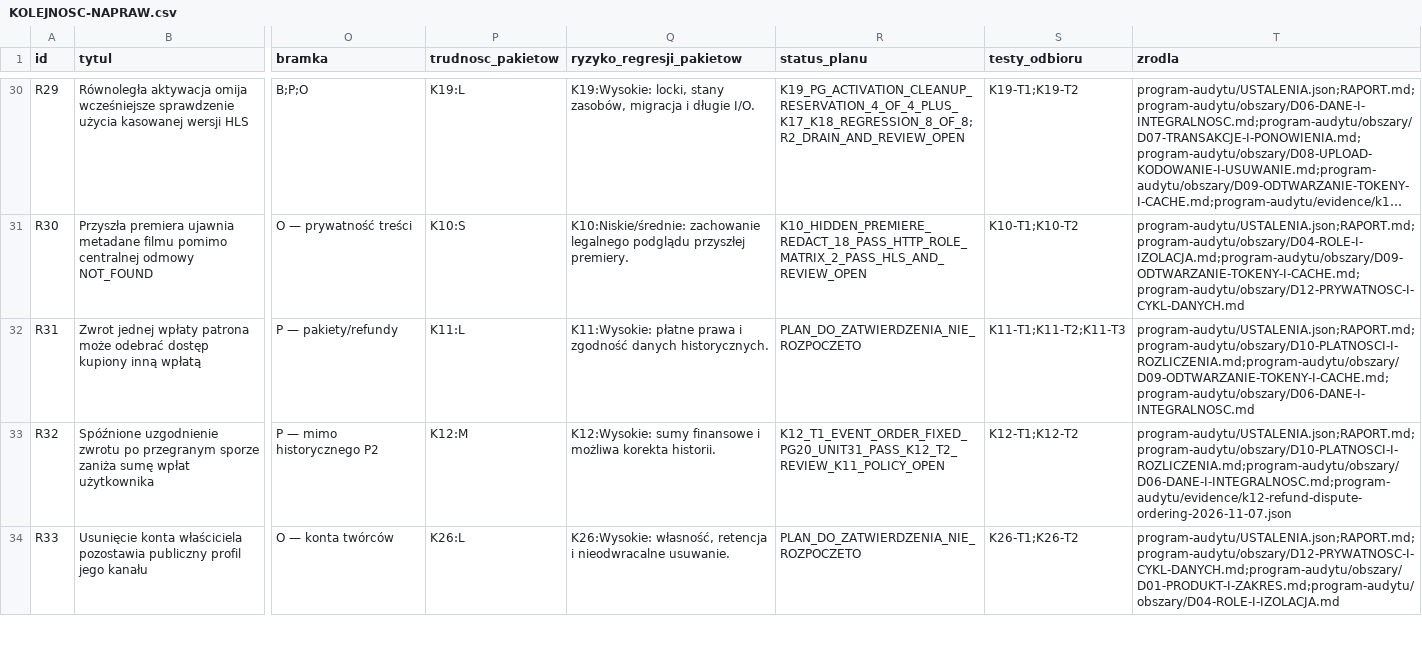
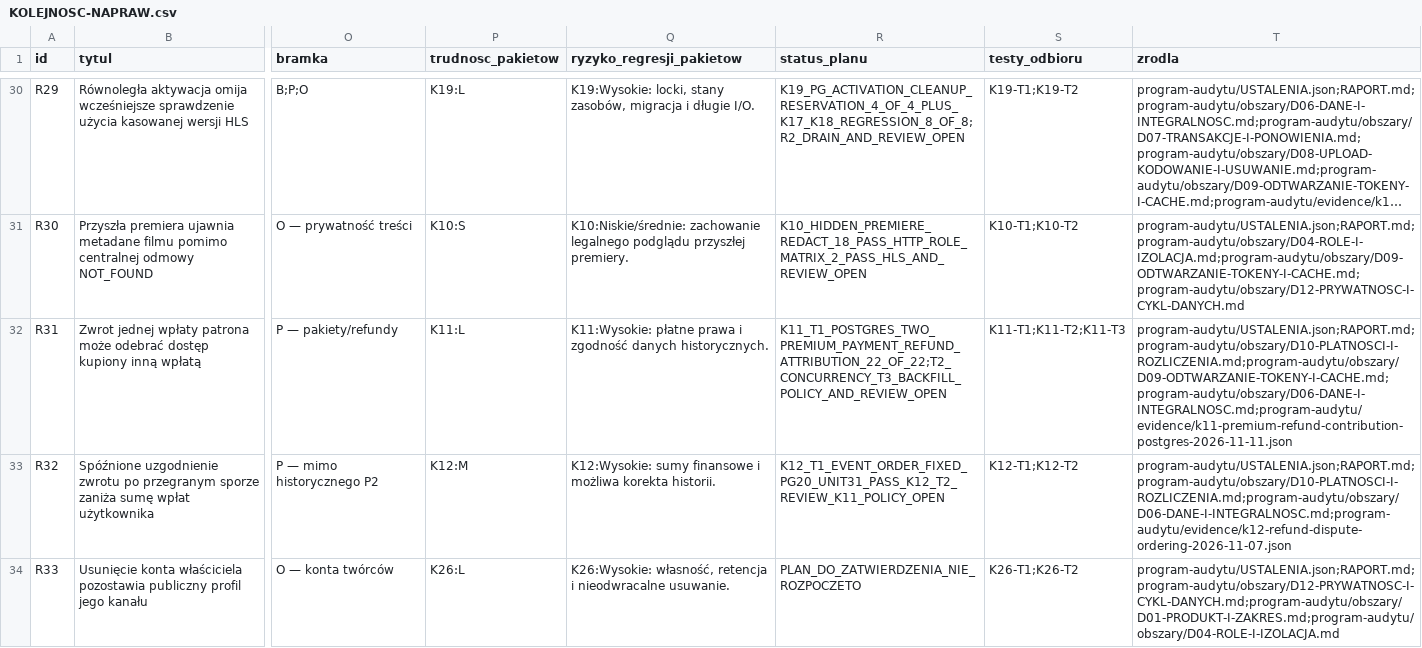
Before and after one commit to pawelekbyra/polutek-pl, a CSV file: docs/audit/2026-11-01-platform-research/KOLEJNOSC-NAPRAW.csv, drawn as a sheet; only a part is shown, gaps mark what is left out; long unchanged cells end in …; the diff names each change by its address in the sheet, - before the commit and + after, or states it on an @@ line.

```diff
--- a/docs/audit/2026-11-01-platform-research/KOLEJNOSC-NAPRAW.csv
+++ b/docs/audit/2026-11-01-platform-research/KOLEJNOSC-NAPRAW.csv
-R32 (status_planu): PLAN_DO_ZATWIERDZENIA_NIE_ROZPOCZETO
+R32 (status_planu): K11_T1_POSTGRES_TWO_PREMIUM_PAYMENT_REFUND_ATTRIBUTION_22_OF_22;T2_CONCURRENCY_T3_BACKFILL_POLICY_AND_REVIEW_OPEN
-T32 (zrodla): program-audytu/USTALENIA.json;RAPORT.md;program-audytu/obszary/D10-PLATNOSCI-I-ROZLICZENIA.md;program-audytu/obszary/D09-ODTWARZANIE-TOKENY-I-CACHE.md;program-audytu/obszary/D06-DANE-I-INTEGRALNOSC.md
+T32 (zrodla): program-audytu/USTALENIA.json;RAPORT.md;program-audytu/obszary/D10-PLATNOSCI-I-ROZLICZENIA.md;program-audytu/obszary/D09-ODTWARZANIE-TOKENY-I-CACHE.md;program-audytu/obszary/D06-DANE-I-INTEGRALNOSC.md;program-audytu/evidence/k11-premium-refund-contribution-postgres-2026-11-11.json
```
Also changed, not shown: 5 other files.
